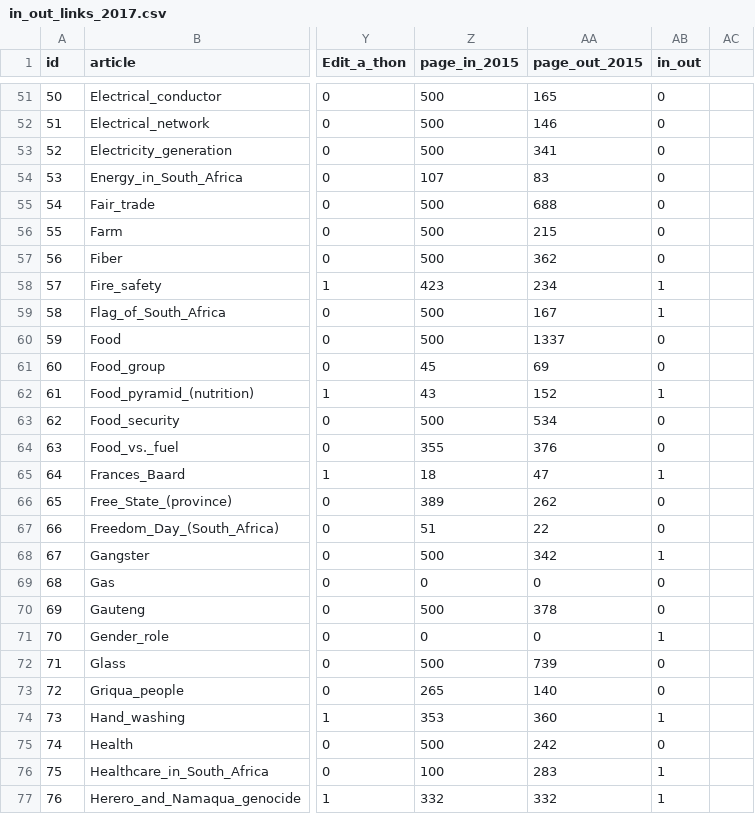
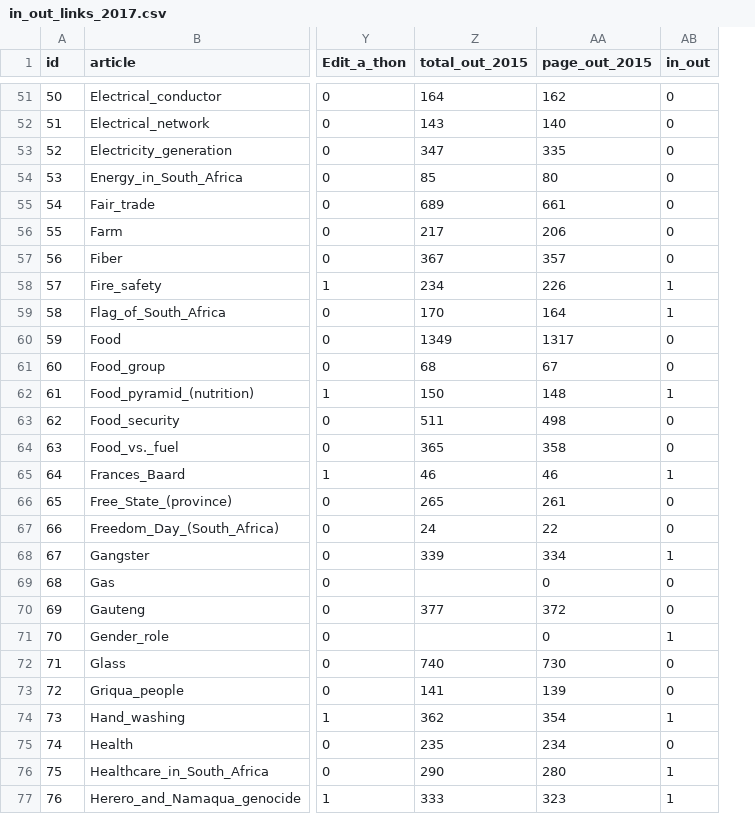
Before and after one commit to giovannipro/wikimole, a CSV file: views/assets/data/20170803/in_out_links_2017.csv, drawn as a sheet; only a part is shown, gaps mark what is left out; removed rows and columns are numbered as before the commit, all else as after; the diff covers the shown part only; the diff names each change by its address in the sheet, - before the commit and + after, or states it on an @@ line.

```diff
--- a/views/assets/data/20170803/in_out_links_2017.csv
+++ b/views/assets/data/20170803/in_out_links_2017.csv
-column Z (page_in_2015), rows 51-77: 500 | 500 | 500 | 107 | 500 | 500 | 500 | 423 | 500 | 500 | 45 | 43 | 500 | 355 | 18 | 389 | 51 | 500 | 0 | 500 | 0 | 500 | 265 | 353 | 500 | 100 | 332
+column Z (total_out_2015), rows 51-77: 164 | 143 | 347 | 85 | 689 | 217 | 367 | 234 | 170 | 1349 | 68 | 150 | 511 | 365 | 46 | 265 | 24 | 339 |  | 377 |  | 740 | 141 | 362 | 235 | 290 | 333
-column AC, empty
-AA51 (page_out_2015): 165
+AA51 (page_out_2015): 162
-AA52 (page_out_2015): 146
+AA52 (page_out_2015): 140
-AA53 (page_out_2015): 341
+AA53 (page_out_2015): 335
-AA54 (page_out_2015): 83
+AA54 (page_out_2015): 80
-AA55 (page_out_2015): 688
+AA55 (page_out_2015): 661
-AA56 (page_out_2015): 215
+AA56 (page_out_2015): 206
-AA57 (page_out_2015): 362
+AA57 (page_out_2015): 357
-AA58 (page_out_2015): 234
+AA58 (page_out_2015): 226
-AA59 (page_out_2015): 167
+AA59 (page_out_2015): 164
-AA60 (page_out_2015): 1337
+AA60 (page_out_2015): 1317
-AA61 (page_out_2015): 69
+AA61 (page_out_2015): 67
-AA62 (page_out_2015): 152
+AA62 (page_out_2015): 148
-AA63 (page_out_2015): 534
+AA63 (page_out_2015): 498
-AA64 (page_out_2015): 376
+AA64 (page_out_2015): 358
-AA65 (page_out_2015): 47
+AA65 (page_out_2015): 46
-AA66 (page_out_2015): 262
+AA66 (page_out_2015): 261
-AA68 (page_out_2015): 342
+AA68 (page_out_2015): 334
-AA70 (page_out_2015): 378
+AA70 (page_out_2015): 372
-AA72 (page_out_2015): 739
+AA72 (page_out_2015): 730
-AA73 (page_out_2015): 140
+AA73 (page_out_2015): 139
-AA74 (page_out_2015): 360
+AA74 (page_out_2015): 354
-AA75 (page_out_2015): 242
+AA75 (page_out_2015): 234
-AA76 (page_out_2015): 283
+AA76 (page_out_2015): 280
-AA77 (page_out_2015): 332
+AA77 (page_out_2015): 323
```
Also changed, not shown: 142 edited cells elsewhere in this file, 9 other files.
